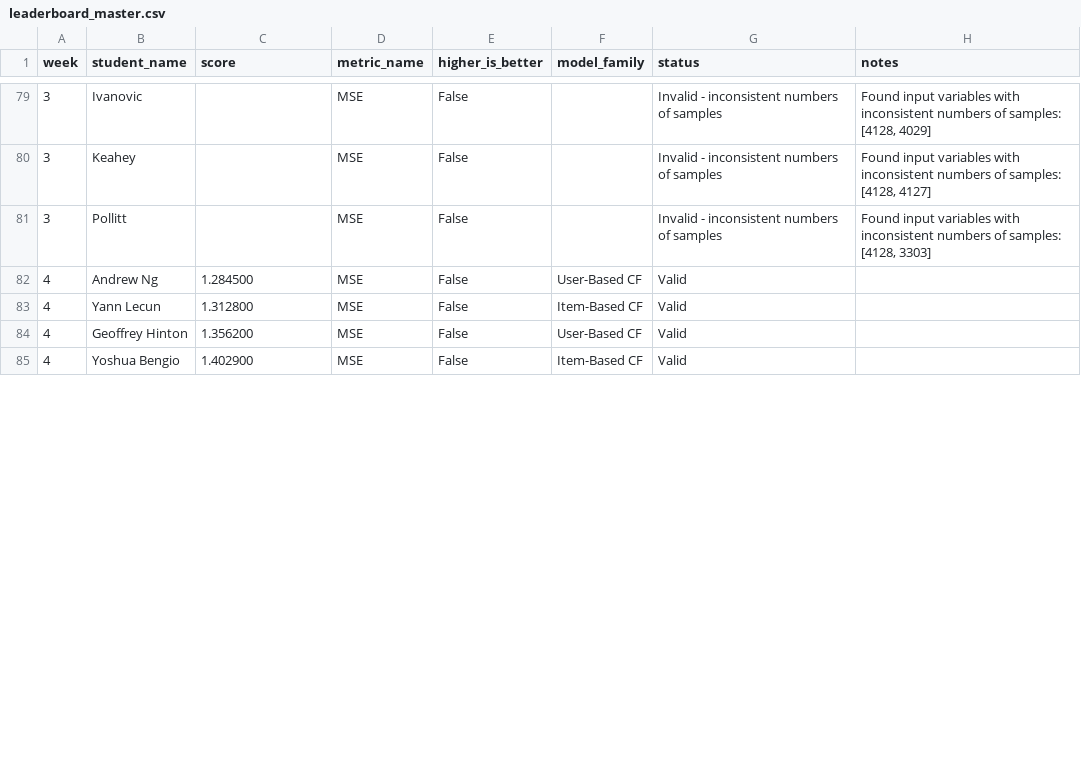
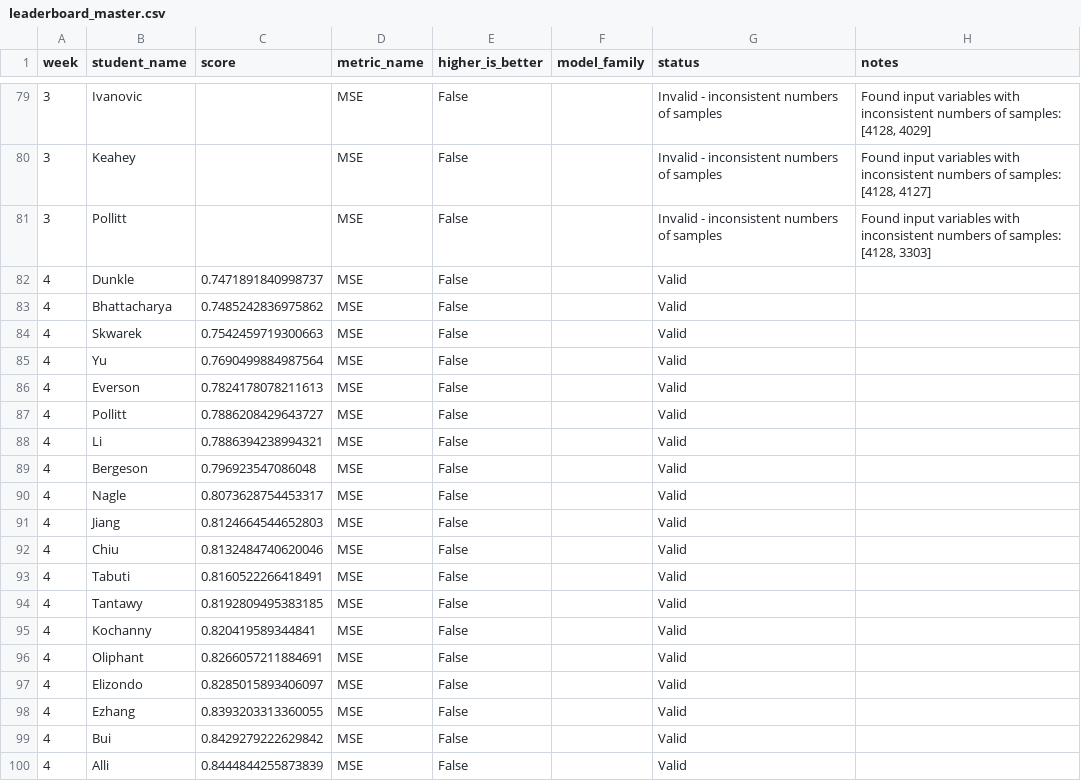
Before and after one commit to The-University-of-Chicago-DSI/mlii-challenger-dashboard, a CSV file: leaderboard_master.csv, drawn as a sheet; only a part is shown, gaps mark what is left out; the diff covers the shown part only.

Commit message:
Update Week 4 leaderboard

```diff
--- a/leaderboard_master.csv
+++ b/leaderboard_master.csv
@@ -81,5 +81,20 @@ week,student_name,score,metric_name,higher_is_better,model_family,status,notes
 3,Pollitt,,MSE,False,,Invalid - inconsistent numbers of samples,"Found input variables with inconsistent numbers of samples: [4128, 3303]"
-4,Andrew Ng,1.284500,MSE,False,User-Based CF,Valid,
-4,Yann Lecun,1.312800,MSE,False,Item-Based CF,Valid,
-4,Geoffrey Hinton,1.356200,MSE,False,User-Based CF,Valid,
-4,Yoshua Bengio,1.402900,MSE,False,Item-Based CF,Valid,
+4,Dunkle,0.7471891840998737,MSE,False,,Valid,
+4,Bhattacharya,0.7485242836975862,MSE,False,,Valid,
+4,Skwarek,0.7542459719300663,MSE,False,,Valid,
+4,Yu,0.7690499884987564,MSE,False,,Valid,
+4,Everson,0.7824178078211613,MSE,False,,Valid,
+4,Pollitt,0.7886208429643727,MSE,False,,Valid,
+4,Li,0.7886394238994321,MSE,False,,Valid,
+4,Bergeson,0.796923547086048,MSE,False,,Valid,
+4,Nagle,0.8073628754453317,MSE,False,,Valid,
+4,Jiang,0.8124664544652803,MSE,False,,Valid,
+4,Chiu,0.8132484740620046,MSE,False,,Valid,
+4,Tabuti,0.8160522266418491,MSE,False,,Valid,
+4,Tantawy,0.8192809495383185,MSE,False,,Valid,
+4,Kochanny,0.820419589344841,MSE,False,,Valid,
+4,Oliphant,0.8266057211884691,MSE,False,,Valid,
+4,Elizondo,0.8285015893406097,MSE,False,,Valid,
+4,Ezhang,0.8393203313360055,MSE,False,,Valid,
+4,Bui,0.8429279222629842,MSE,False,,Valid,
+4,Alli,0.8444844255873839,MSE,False,,Valid,
```
Also changed, not shown: 10 added rows, 1 removed row and 3 edited cells elsewhere in this file.
